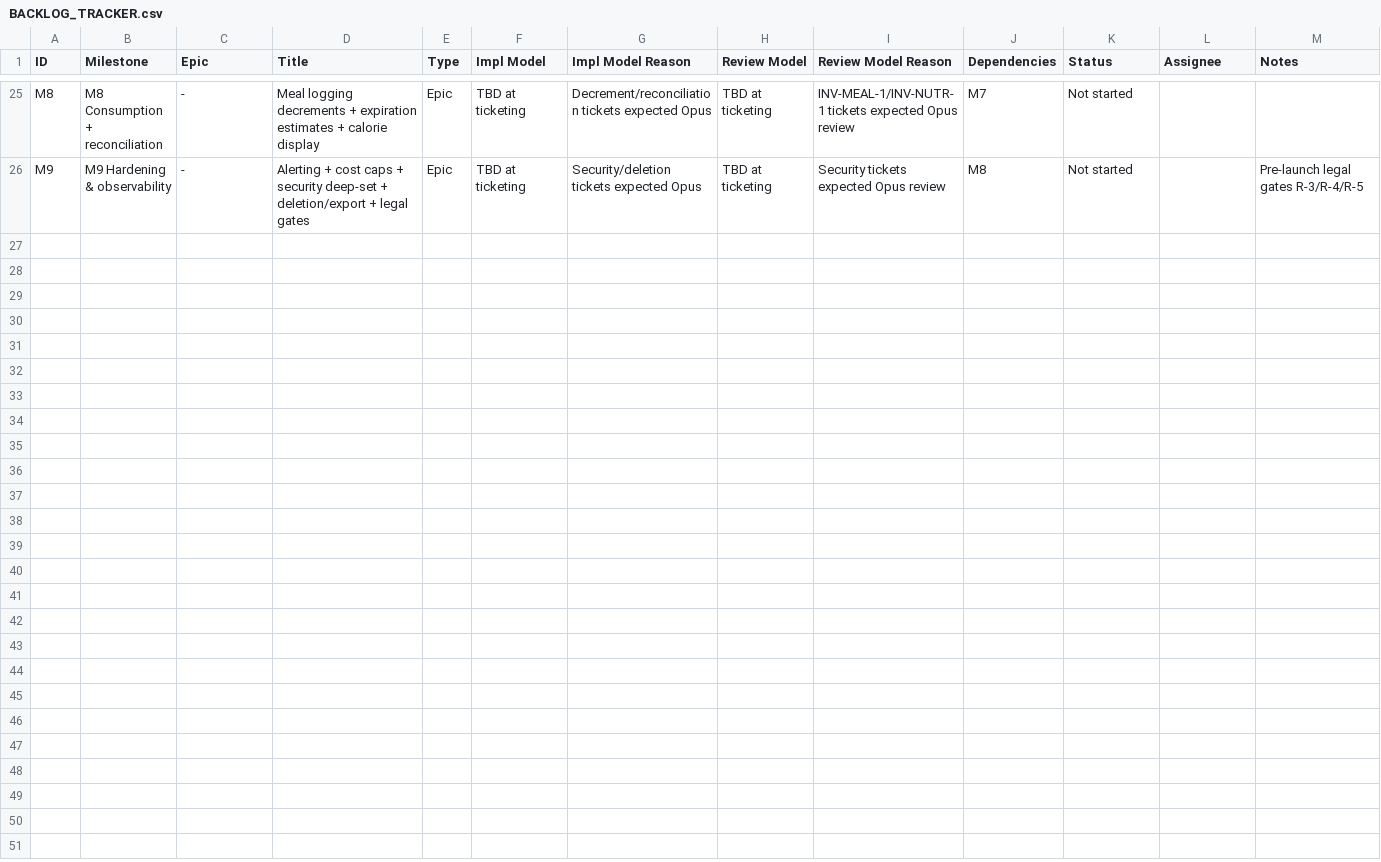
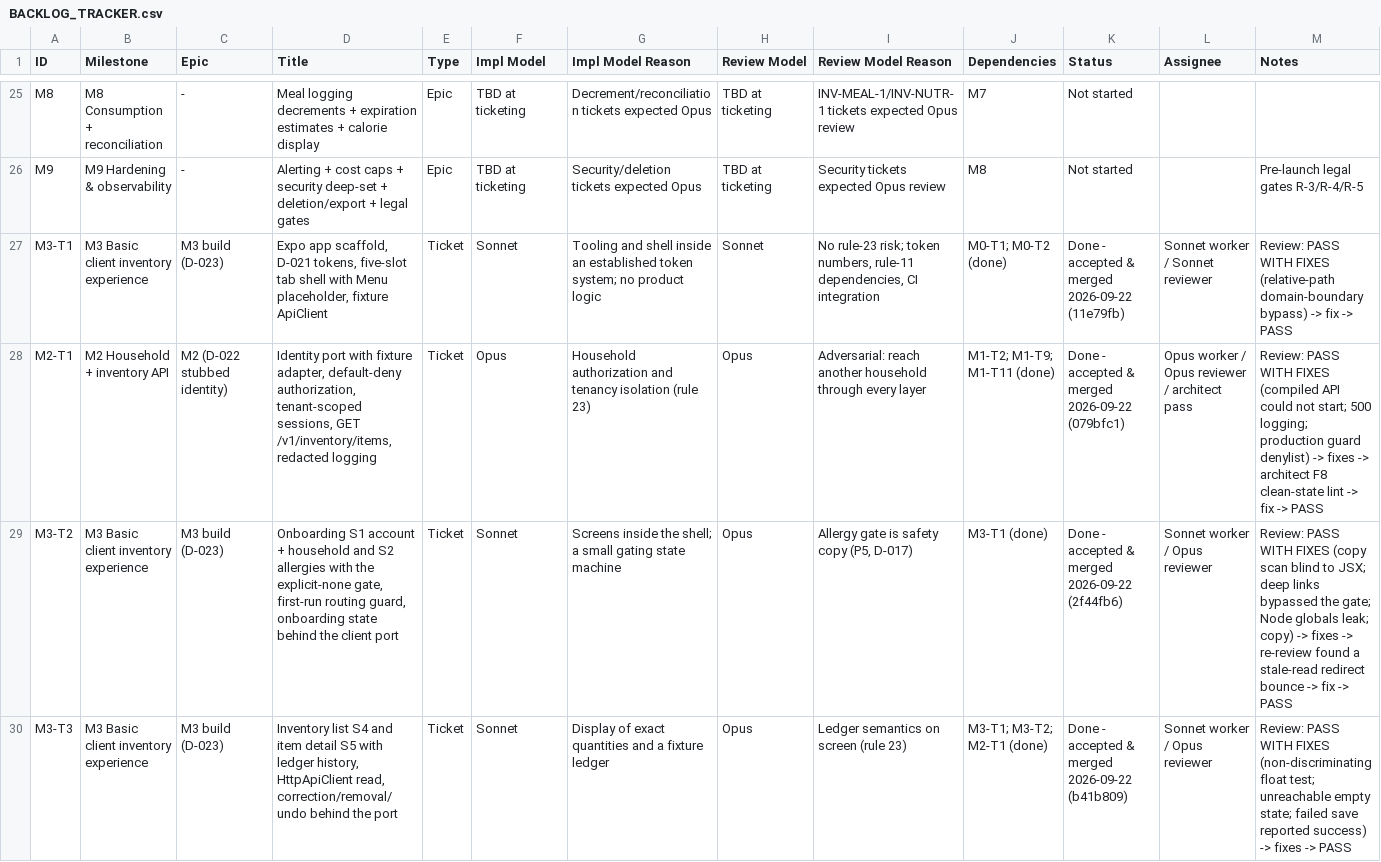
Before and after one commit to saengsawat/Smart-Kitchen, a CSV file: BACKLOG_TRACKER.csv, drawn as a sheet; only a part is shown, gaps mark what is left out; the diff covers the shown part only.

```diff
--- a/BACKLOG_TRACKER.csv
+++ b/BACKLOG_TRACKER.csv
@@ -26 +26,5 @@ M8,M8 Consumption + reconciliation,-,Meal logging decrements + expiration estima
 M9,M9 Hardening & observability,-,Alerting + cost caps + security deep-set + deletion/export + legal gates,Epic,TBD at ticketing,Security/deletion tickets expected Opus,TBD at ticketing,Security tickets expected Opus review,M8,Not started,,Pre-launch legal gates R-3/R-4/R-5
+M3-T1,M3 Basic client inventory experience,M3 build (D-023),"Expo app scaffold, D-021 tokens, five-slot tab shell with Menu placeholder, fixture ApiClient",Ticket,Sonnet,Tooling and shell inside an established token system; no product logic,Sonnet,"No rule-23 risk; token numbers, rule-11 dependencies, CI integration",M0-T1; M0-T2 (done),Done - accepted & merged 2026-09-22 (11e79fb),Sonnet worker / Sonnet reviewer,Review: PASS WITH FIXES (relative-path domain-boundary bypass) -> fix -> PASS
+M2-T1,M2 Household + inventory API,M2 (D-022 stubbed identity),"Identity port with fixture adapter, default-deny authorization, tenant-scoped sessions, GET /v1/inventory/items, redacted logging",Ticket,Opus,Household authorization and tenancy isolation (rule 23),Opus,Adversarial: reach another household through every layer,M1-T2; M1-T9; M1-T11 (done),Done - accepted & merged 2026-09-22 (079bfc1),Opus worker / Opus reviewer / architect pass,Review: PASS WITH FIXES (compiled API could not start; 500 logging; production guard denylist) -> fixes -> architect F8 clean-state lint -> fix -> PASS
+M3-T2,M3 Basic client inventory experience,M3 build (D-023),"Onboarding S1 account + household and S2 allergies with the explicit-none gate, first-run routing guard, onboarding state behind the client port",Ticket,Sonnet,Screens inside the shell; a small gating state machine,Opus,"Allergy gate is safety copy (P5, D-017)",M3-T1 (done),Done - accepted & merged 2026-09-22 (2f44fb6),Sonnet worker / Opus reviewer,Review: PASS WITH FIXES (copy scan blind to JSX; deep links bypassed the gate; Node globals leak; copy) -> fixes -> re-review found a stale-read redirect bounce -> fix -> PASS
+M3-T3,M3 Basic client inventory experience,M3 build (D-023),"Inventory list S4 and item detail S5 with ledger history, HttpApiClient read, correction/removal/undo behind the port",Ticket,Sonnet,Display of exact quantities and a fixture ledger,Opus,Ledger semantics on screen (rule 23),M3-T1; M3-T2; M2-T1 (done),Done - accepted & merged 2026-09-22 (b41b809),Sonnet worker / Opus reviewer,Review: PASS WITH FIXES (non-discriminating float test; unreachable empty state; failed save reported success) -> fixes -> PASS
```
Also changed, not shown: 4 added rows elsewhere in this file, 2 other files.
